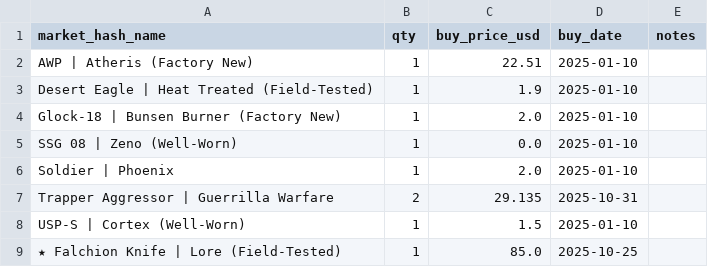
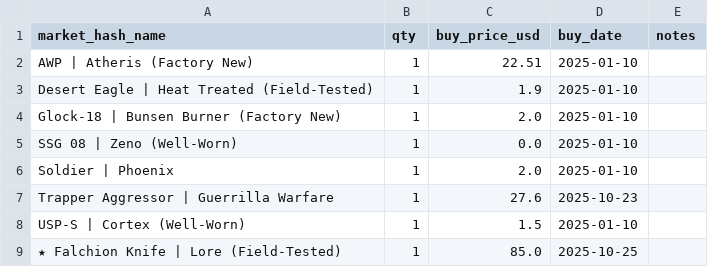
Before and after one commit to pierreledophin/cs2portfolio, a CSV file: data/pierre/holdings.csv, drawn as a sheet.

Commit message:
rebuild holdings after delete trd_1063e17c

```diff
--- a/data/pierre/holdings.csv
+++ b/data/pierre/holdings.csv
@@ -6,3 +6,3 @@ SSG 08 | Zeno (Well-Worn),1,0.0,2025-01-10,
 Soldier | Phoenix,1,2.0,2025-01-10,
-Trapper Aggressor | Guerrilla Warfare,2,29.135,2025-10-31,
+Trapper Aggressor | Guerrilla Warfare,1,27.6,2025-10-23,
 USP-S | Cortex (Well-Worn),1,1.5,2025-01-10,
```
